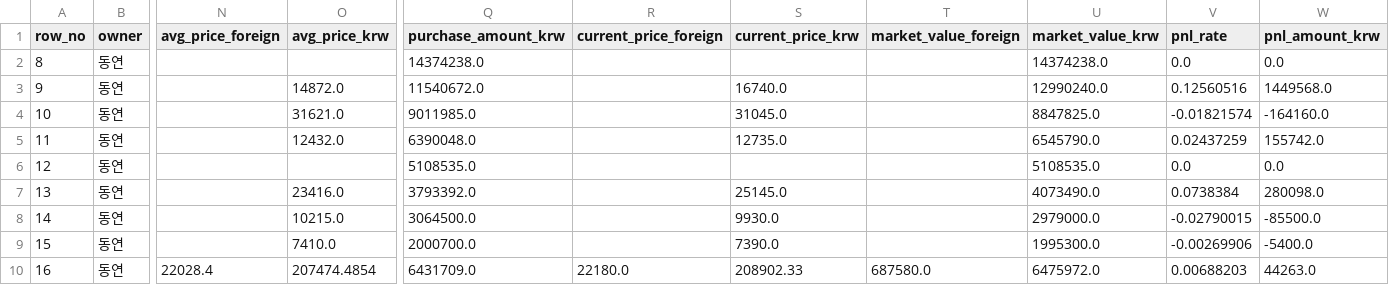
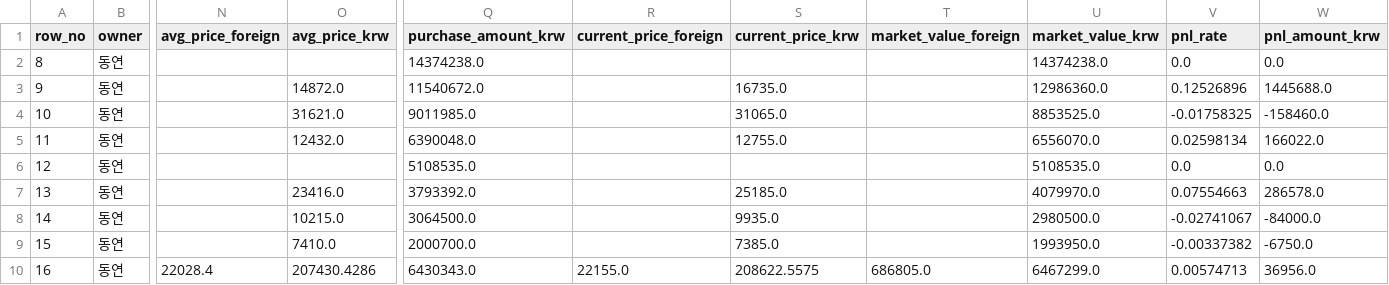
Before and after one commit to Wandongkee/portfolio-dashboard, a CSV file: web_data/portfolio_holdings.csv, drawn as a sheet; only a part is shown, gaps mark what is left out; the diff covers the shown part only; the diff names each change by its address in the sheet, - before the commit and + after, or states it on an @@ line.

Commit message:
Update portfolio data

```diff
--- a/web_data/portfolio_holdings.csv
+++ b/web_data/portfolio_holdings.csv
-S3 (current_price_krw): 16740.0
+S3 (current_price_krw): 16735.0
-U3 (market_value_krw): 12990240.0
+U3 (market_value_krw): 12986360.0
-V3 (pnl_rate): 0.12560516
+V3 (pnl_rate): 0.12526896
-W3 (pnl_amount_krw): 1449568.0
+W3 (pnl_amount_krw): 1445688.0
-S4 (current_price_krw): 31045.0
+S4 (current_price_krw): 31065.0
-U4 (market_value_krw): 8847825.0
+U4 (market_value_krw): 8853525.0
-V4 (pnl_rate): -0.01821574
+V4 (pnl_rate): -0.01758325
-W4 (pnl_amount_krw): -164160.0
+W4 (pnl_amount_krw): -158460.0
-S5 (current_price_krw): 12735.0
+S5 (current_price_krw): 12755.0
-U5 (market_value_krw): 6545790.0
+U5 (market_value_krw): 6556070.0
-V5 (pnl_rate): 0.02437259
+V5 (pnl_rate): 0.02598134
-W5 (pnl_amount_krw): 155742.0
+W5 (pnl_amount_krw): 166022.0
-S7 (current_price_krw): 25145.0
+S7 (current_price_krw): 25185.0
-U7 (market_value_krw): 4073490.0
+U7 (market_value_krw): 4079970.0
-V7 (pnl_rate): 0.0738384
+V7 (pnl_rate): 0.07554663
-W7 (pnl_amount_krw): 280098.0
+W7 (pnl_amount_krw): 286578.0
-S8 (current_price_krw): 9930.0
+S8 (current_price_krw): 9935.0
-U8 (market_value_krw): 2979000.0
+U8 (market_value_krw): 2980500.0
-V8 (pnl_rate): -0.02790015
+V8 (pnl_rate): -0.02741067
-W8 (pnl_amount_krw): -85500.0
+W8 (pnl_amount_krw): -84000.0
-S9 (current_price_krw): 7390.0
+S9 (current_price_krw): 7385.0
-U9 (market_value_krw): 1995300.0
+U9 (market_value_krw): 1993950.0
-V9 (pnl_rate): -0.00269906
+V9 (pnl_rate): -0.00337382
-W9 (pnl_amount_krw): -5400.0
+W9 (pnl_amount_krw): -6750.0
-O10 (avg_price_krw): 207474.4854
+O10 (avg_price_krw): 207430.4286
-Q10 (purchase_amount_krw): 6431709.0
+Q10 (purchase_amount_krw): 6430343.0
-R10 (current_price_foreign): 22180.0
+R10 (current_price_foreign): 22155.0
-S10 (current_price_krw): 208902.33
+S10 (current_price_krw): 208622.5575
-T10 (market_value_foreign): 687580.0
+T10 (market_value_foreign): 686805.0
-U10 (market_value_krw): 6475972.0
+U10 (market_value_krw): 6467299.0
-V10 (pnl_rate): 0.00688203
+V10 (pnl_rate): 0.00574713
-W10 (pnl_amount_krw): 44263.0
+W10 (pnl_amount_krw): 36956.0
```
Also changed, not shown: 65 edited cells elsewhere in this file, web_data/portfolio_summary.csv, 2 other files.
